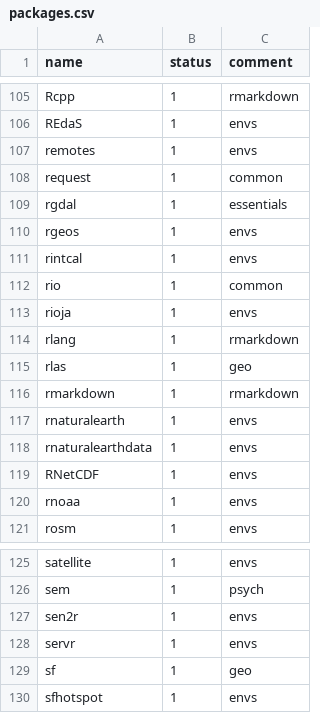
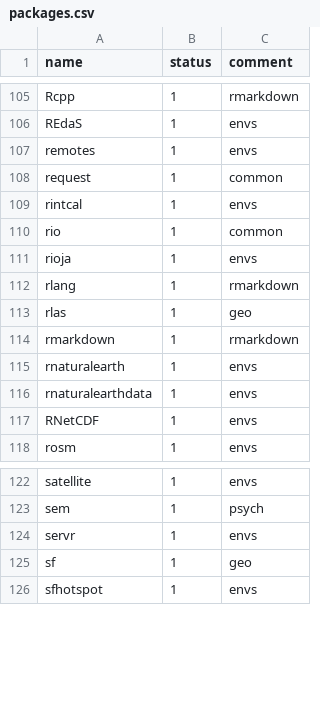
Before and after one commit to ukukas/downloadr, a CSV file: packages.csv, drawn as a sheet; only a part is shown, gaps mark what is left out.

Commit message:
remove archived packages

```diff
--- a/packages.csv
+++ b/packages.csv
@@ -108,4 +108,2 @@ remotes,1,envs
 request,1,common
-rgdal,1,essentials
-rgeos,1,envs
 rintcal,1,envs
@@ -119,3 +117,2 @@ rnaturalearthdata,1,envs
 RNetCDF,1,envs
-rnoaa,1,envs
 rosm,1,envs
@@ -126,3 +123,2 @@ satellite,1,envs
 sem,1,psych
-sen2r,1,envs
 servr,1,envs
```
